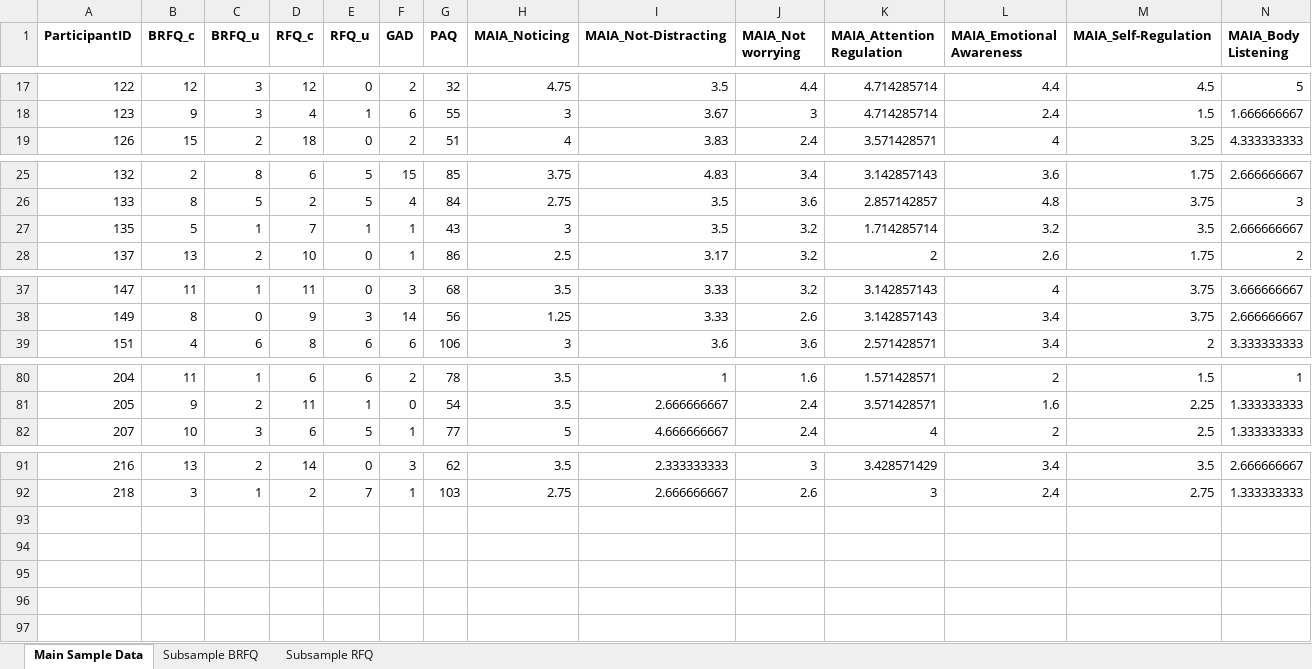
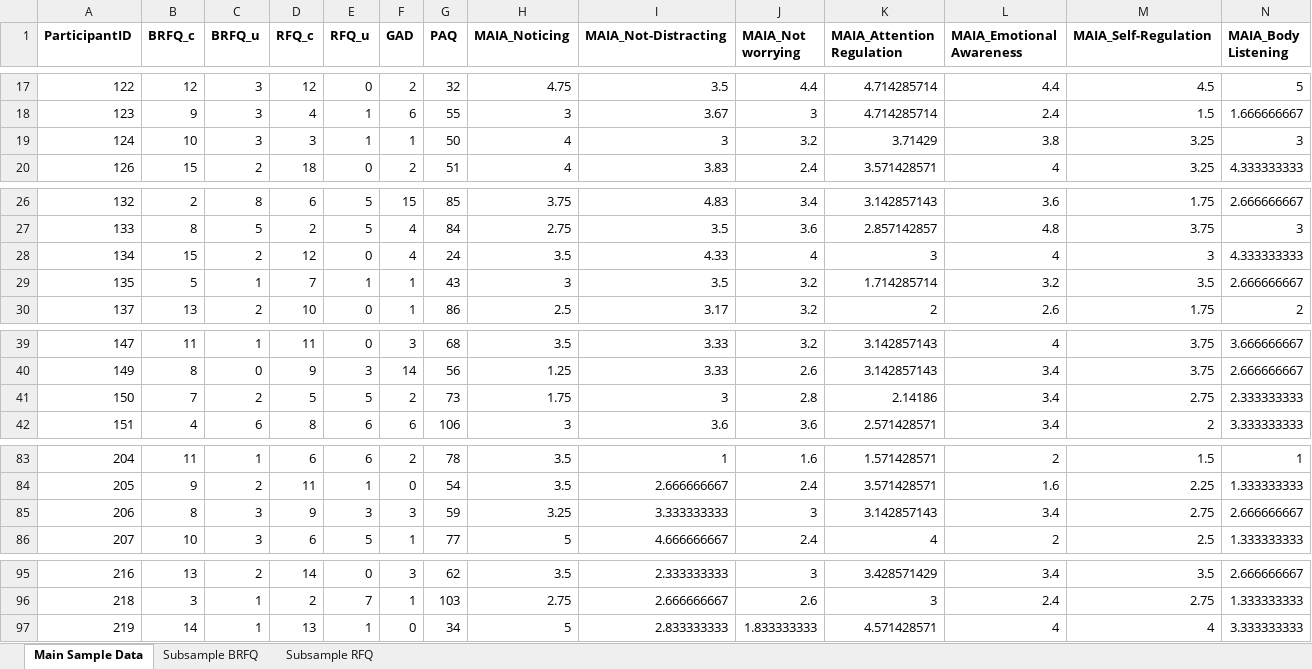
Before and after one commit to berfingulbahce/Somascape-paper-dataset, an Excel workbook: Somascape Manuscript Data.xlsx, sheet Main Sample Data, drawn as a sheet; only a part is shown, gaps mark what is left out; values as stored, in another font and other column widths than the file's, no borders; rows hold the shown columns only; the diff names each change by its address in the sheet, - before the commit and + after, or states it on an @@ line.

Commit message:
Add files via upload

```diff
--- a/Somascape Manuscript Data.xlsx (sheet Main Sample Data)
+++ b/Somascape Manuscript Data.xlsx (sheet Main Sample Data)
+row 19: 124 | 10 | 3 | 3 | 1 | 1 | 50 | 4 | 3 | 3.2 | 3.71429 | 3.8 | 3.25 | 3
+row 28: 134 | 15 | 2 | 12 | 0 | 4 | 24 | 3.5 | 4.33 | 4 | 3 | 4 | 3 | 4.333333333
+row 41: 150 | 7 | 2 | 5 | 5 | 2 | 73 | 1.75 | 3 | 2.8 | 2.14186 | 3.4 | 2.75 | 2.333333333
+row 85: 206 | 8 | 3 | 9 | 3 | 3 | 59 | 3.25 | 3.333333333 | 3 | 3.142857143 | 3.4 | 2.75 | 2.666666667
+row 97: 219 | 14 | 1 | 13 | 1 | 0 | 34 | 5 | 2.833333333 | 1.833333333 | 4.571428571 | 4 | 4 | 3.333333333
```
